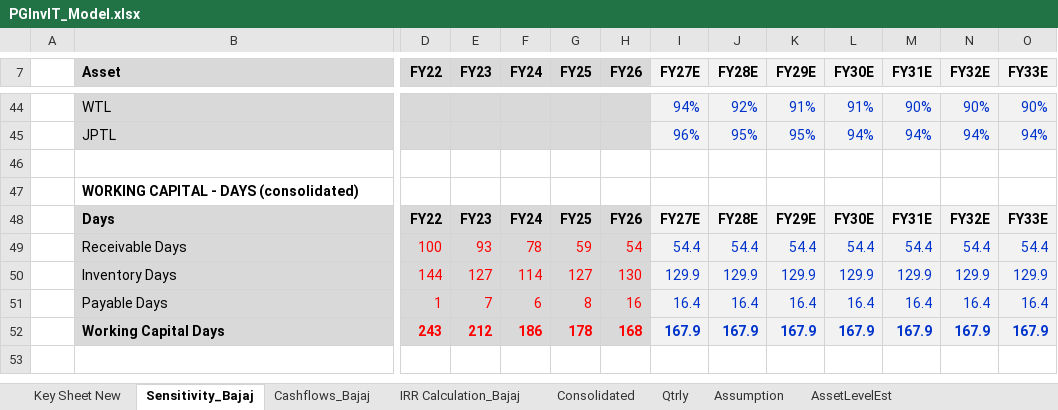
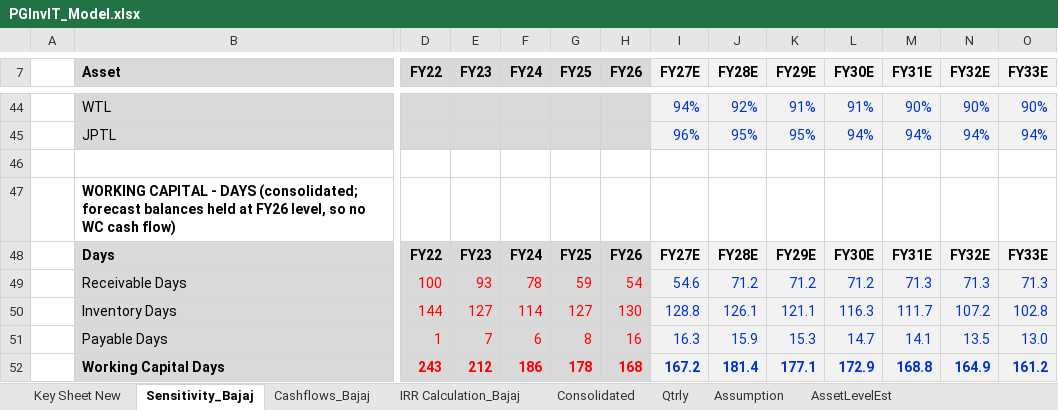
Before and after one commit to Poweravendus/Power, an Excel workbook: PGInvIT/Model/PGInvIT_Model.xlsx, sheet Sensitivity_Bajaj, drawn as a sheet; only a part is shown, gaps mark what is left out; values as stored, in another font and other column widths than the file's, no borders; removed rows and columns are numbered as before the commit, all else as after; rows hold the shown columns only; the diff names each change by its address in the sheet, - before the commit and + after, or states it on an @@ line.

```diff
--- a/PGInvIT/Model/PGInvIT_Model.xlsx (sheet Sensitivity_Bajaj)
+++ b/PGInvIT/Model/PGInvIT_Model.xlsx (sheet Sensitivity_Bajaj)
-B47 (Asset): …- DAYS (consolidated)
+B47 (Asset): …- DAYS (consolidated; forecast balances held at FY26 level, so no WC cash flow)
-row 49:  | Receivable Days | 100 | 93 | 78 | 59 | 54 | 54.4 | 54.4 | 54.4 | 54.4 | 54.4 | 54.4 | 54.4
-row 50:  | Inventory Days | 144 | 127 | 114 | 127 | 130 | 129.9 | 129.9 | 129.9 | 129.9 | 129.9 | 129.9 | 129.9
-row 51:  | Payable Days | 1 | 7 | 6 | 8 | 16 | 16.4 | 16.4 | 16.4 | 16.4 | 16.4 | 16.4 | 16.4
-row 52:  | Working Capital Days | 243 | 212 | 186 | 178 | 168 | 167.9 | 167.9 | 167.9 | 167.9 | 167.9 | 167.9 | 167.9
+row 49:  | Receivable Days | 100 | 93 | 78 | 59 | 54 | 54.6 | 71.2 | 71.2 | 71.2 | 71.3 | 71.3 | 71.3
+row 50:  | Inventory Days | 144 | 127 | 114 | 127 | 130 | 128.8 | 126.1 | 121.1 | 116.3 | 111.7 | 107.2 | 102.8
+row 51:  | Payable Days | 1 | 7 | 6 | 8 | 16 | 16.3 | 15.9 | 15.3 | 14.7 | 14.1 | 13.5 | 13.0
+row 52:  | Working Capital Days | 243 | 212 | 186 | 178 | 168 | 167.2 | 181.4 | 177.1 | 172.9 | 168.8 | 164.9 | 161.2
```
Also changed, not shown: sheet Consolidated, sheet IRR Calculation_Bajaj, sheet Cashflows_Bajaj, formulas that keep their value, 4 other files.
